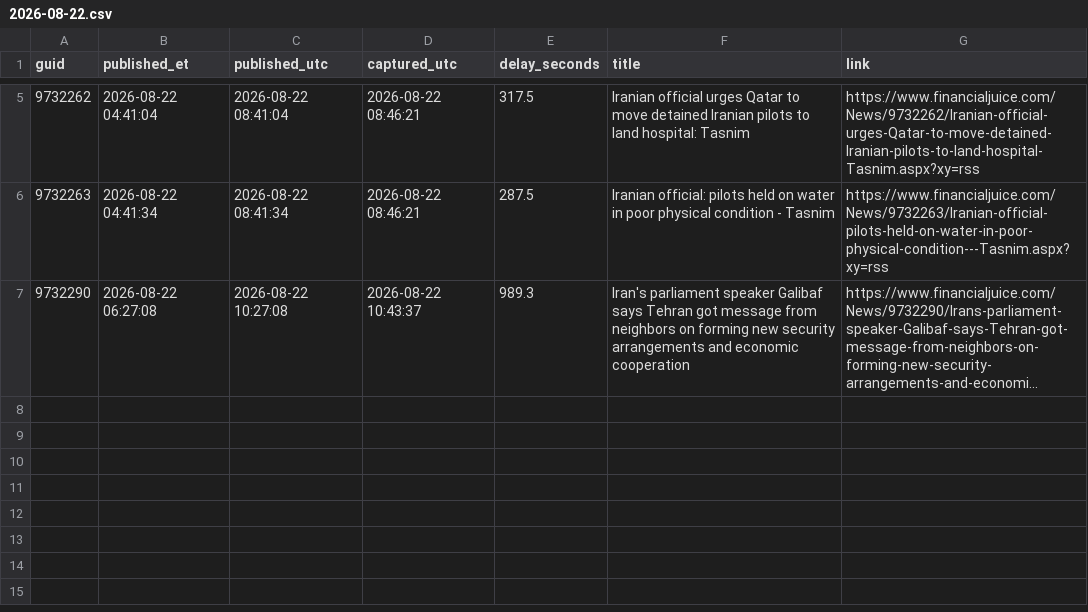
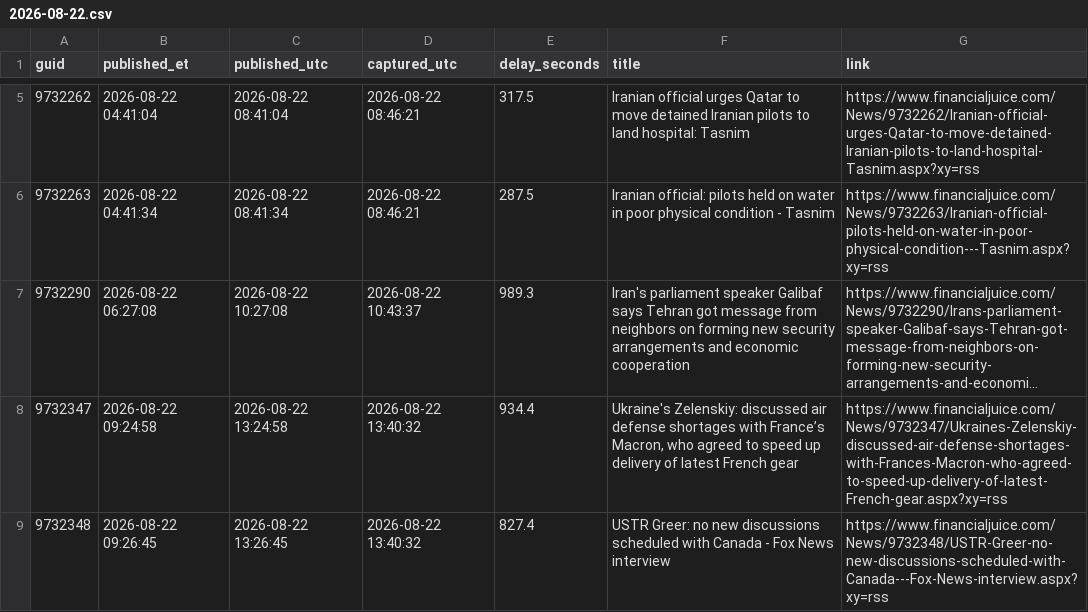
Before and after one commit to marcusa23-a11y/fj, a CSV file: daily/2026-08-22.csv, drawn as a sheet; only a part is shown, gaps mark what is left out; long unchanged cells end in …; the diff names each change by its address in the sheet, - before the commit and + after, or states it on an @@ line.

```diff
--- a/daily/2026-08-22.csv
+++ b/daily/2026-08-22.csv
+row 8: 9732347 | 2026-08-22 09:24:58 | 2026-08-22 13:24:58 | 2026-08-22 13:40:32 | 934.4 | Ukraine's Zelenskiy: discussed air defense shortages with France’s Macron, who agreed to speed up delivery of latest French gear | https://www.financialjuice.com/News/9732347/Ukraines-Zelenskiy-discussed-air-defense-shortages-with-Frances-Macron-who-agreed-to-speed-up-delivery-of-latest-French-gear.aspx?xy=rss
+row 9: 9732348 | 2026-08-22 09:26:45 | 2026-08-22 13:26:45 | 2026-08-22 13:40:32 | 827.4 | USTR Greer: no new discussions scheduled with Canada - Fox News interview | https://www.financialjuice.com/News/9732348/USTR-Greer-no-new-discussions-scheduled-with-Canada---Fox-News-interview.aspx?xy=rss
```
Also changed, not shown: index.csv, recent_48h.csv, 1 other file.
